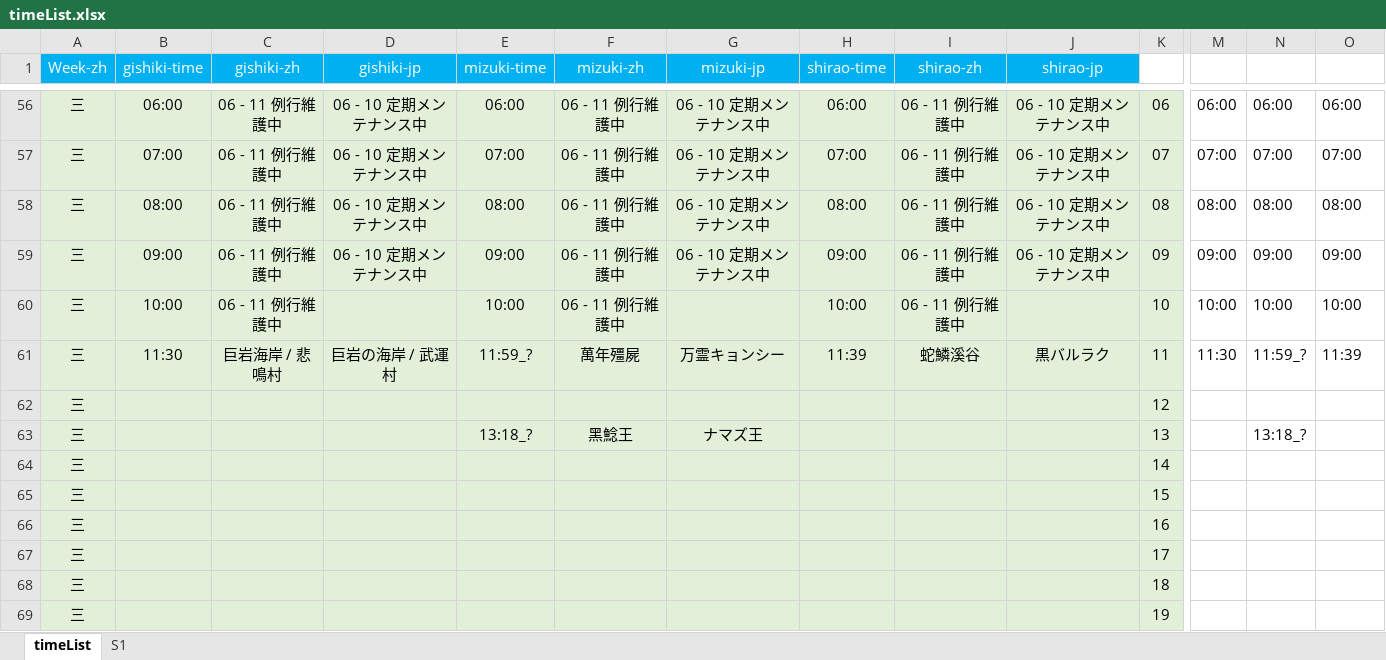
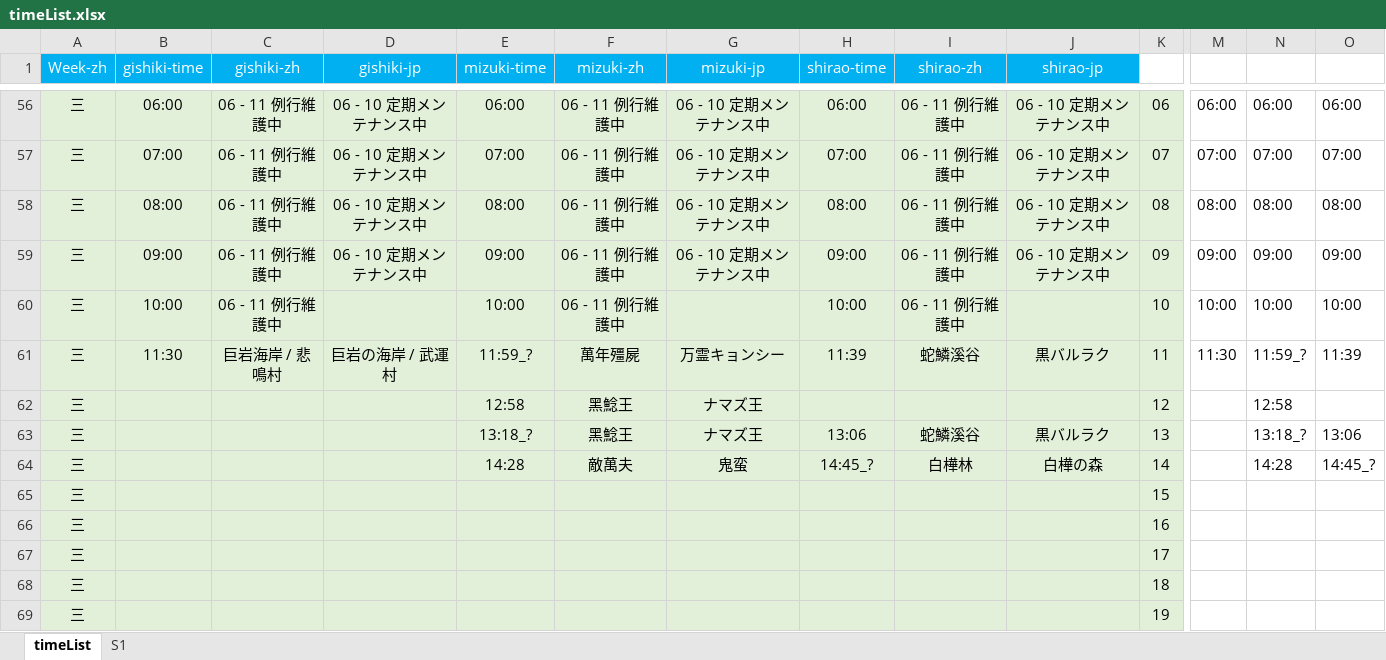
Before and after one commit to Mutsuki812/BnSNEOtimeList, an Excel workbook: files/timeList.xlsx, sheet timeList, drawn as a sheet; only a part is shown, gaps mark what is left out; values as stored, in another font and other column widths than the file's, no borders; conditional formats not drawn; removed rows and columns are numbered as before the commit, all else as after; rows hold the shown columns only; the diff names each change by its address in the sheet, - before the commit and + after, or states it on an @@ line.

Commit message:
updateDate

```diff
--- a/files/timeList.xlsx (sheet timeList)
+++ b/files/timeList.xlsx (sheet timeList)
-E62 (mizuki-time): (empty)
+E62 (mizuki-time): 12:58
-F62 (mizuki-zh): (empty)
+F62 (mizuki-zh): 黑鯰王
-G62 (mizuki-jp): (empty)
+G62 (mizuki-jp): ナマズ王
-N62: (empty)
+N62: 12:58
-H63 (shirao-time): (empty)
+H63 (shirao-time): 13:06
-I63 (shirao-zh): (empty)
+I63 (shirao-zh): 蛇鱗溪谷
-J63 (shirao-jp): (empty)
+J63 (shirao-jp): 黒バルラク
-O63: (empty)
+O63: 13:06
-row 64: 三 |  |  |  |  |  |  |  |  |  | 14
+row 64: 三 |  |  |  | 14:28 | 敵萬夫 | 鬼蛮 | 14:45_? | 白樺林 | 白樺の森 | 14 |  | 14:28 | 14:45_?
```
